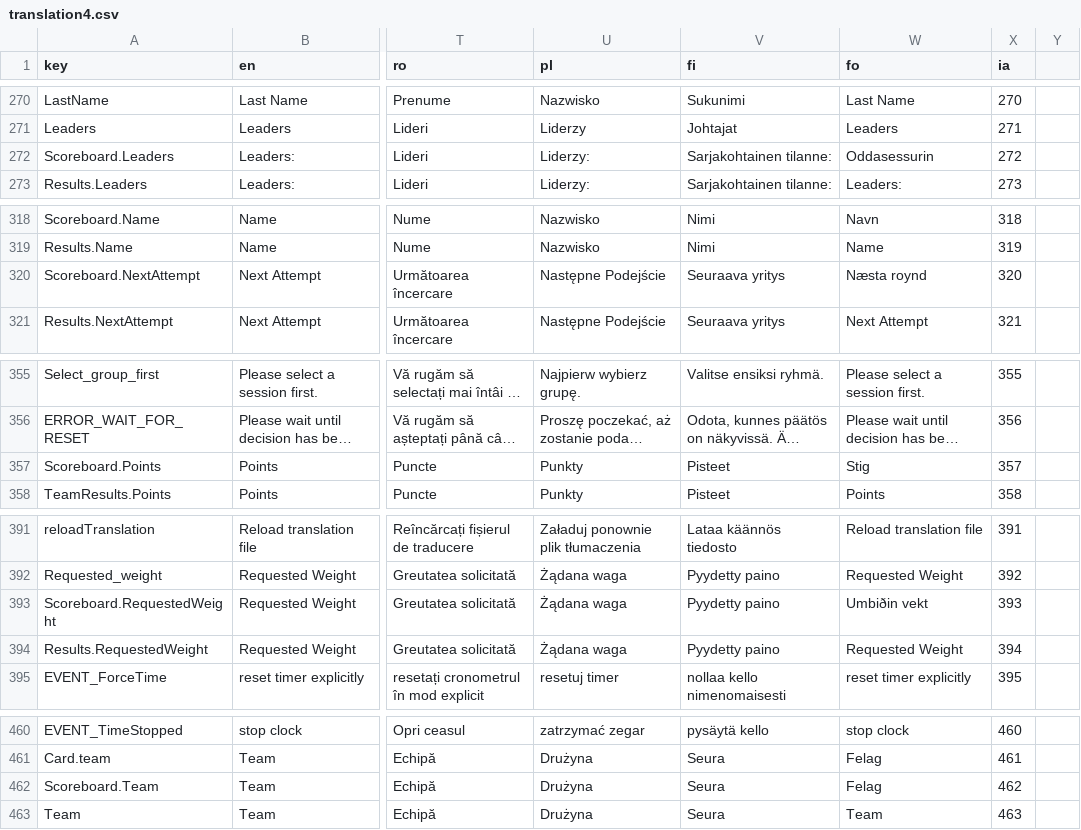
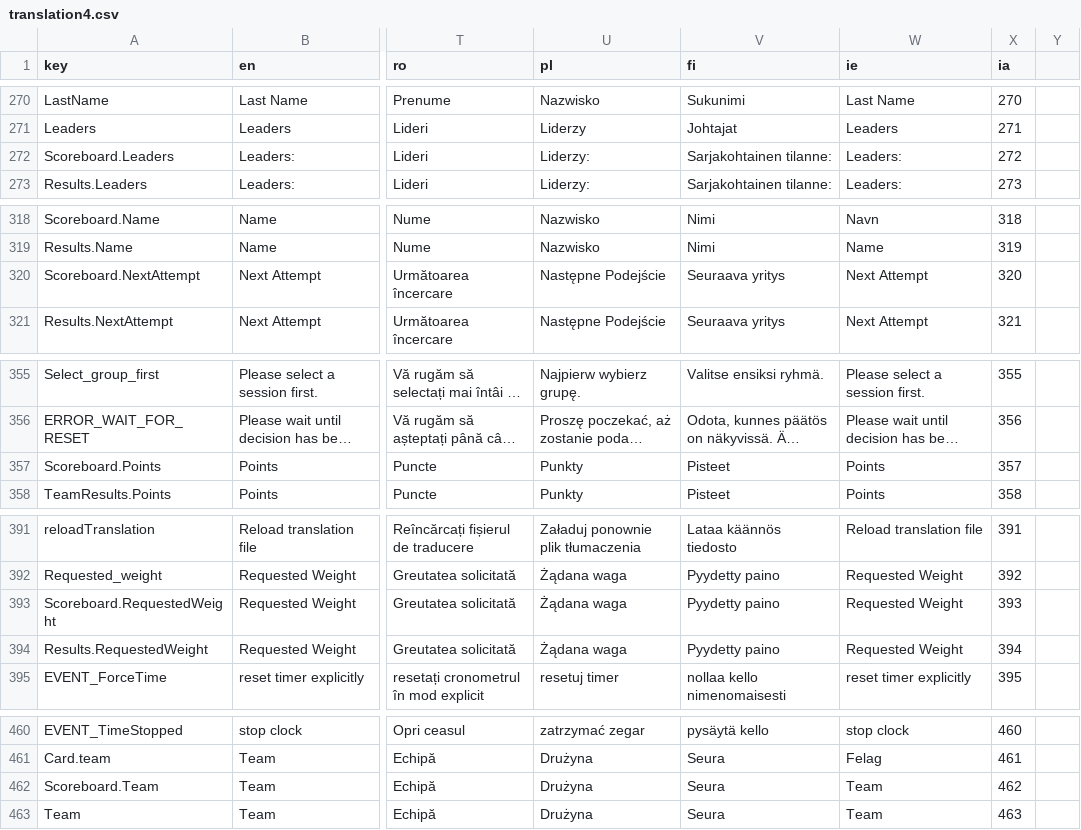
Before and after one commit to owlcms/owlcms4, a CSV file: shared/src/main/resources/i18n/translation4.csv, drawn as a sheet; only a part is shown, gaps mark what is left out; long unchanged cells end in …; the diff covers the shown part only; the diff names each change by its address in the sheet, - before the commit and + after, or states it on an @@ line.

```diff
--- a/shared/src/main/resources/i18n/translation4.csv
+++ b/shared/src/main/resources/i18n/translation4.csv
-W1: fo
+W1: ie
-W272 (ie): Oddasessurin
+W272 (ie): Leaders:
-W320 (ie): Næsta roynd
+W320 (ie): Next Attempt
-W357 (ie): Stig
+W357 (ie): Points
-W393 (ie): Umbiðin vekt
+W393 (ie): Requested Weight
-W462 (ie): Felag
+W462 (ie): Team
```
Also changed, not shown: 25 edited cells elsewhere in this file, 2 other files.
